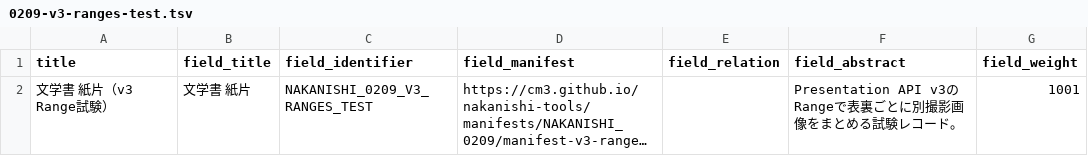
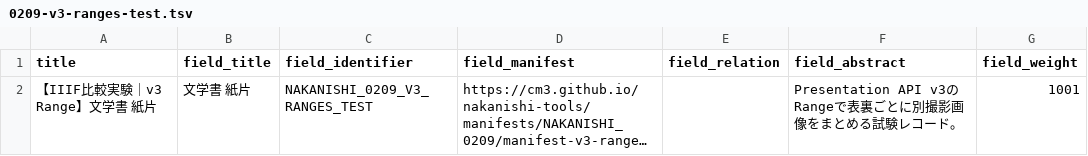
Before and after one commit to cm3/nakanishi-tools, a TSV file: registration/0209-v3-ranges-test.tsv, drawn as a sheet; long unchanged cells end in …; the diff names each change by its address in the sheet, - before the commit and + after, or states it on an @@ line.

```diff
--- a/registration/0209-v3-ranges-test.tsv
+++ b/registration/0209-v3-ranges-test.tsv
-A2 (title): 文学書 紙片（v3 Range試験）
+A2 (title): 【IIIF比較実験｜v3 Range】文学書 紙片
```
Also changed, not shown: registration/0209-manifest-test.tsv, registration/0209-v3-choice-test.tsv, 2 other files.
